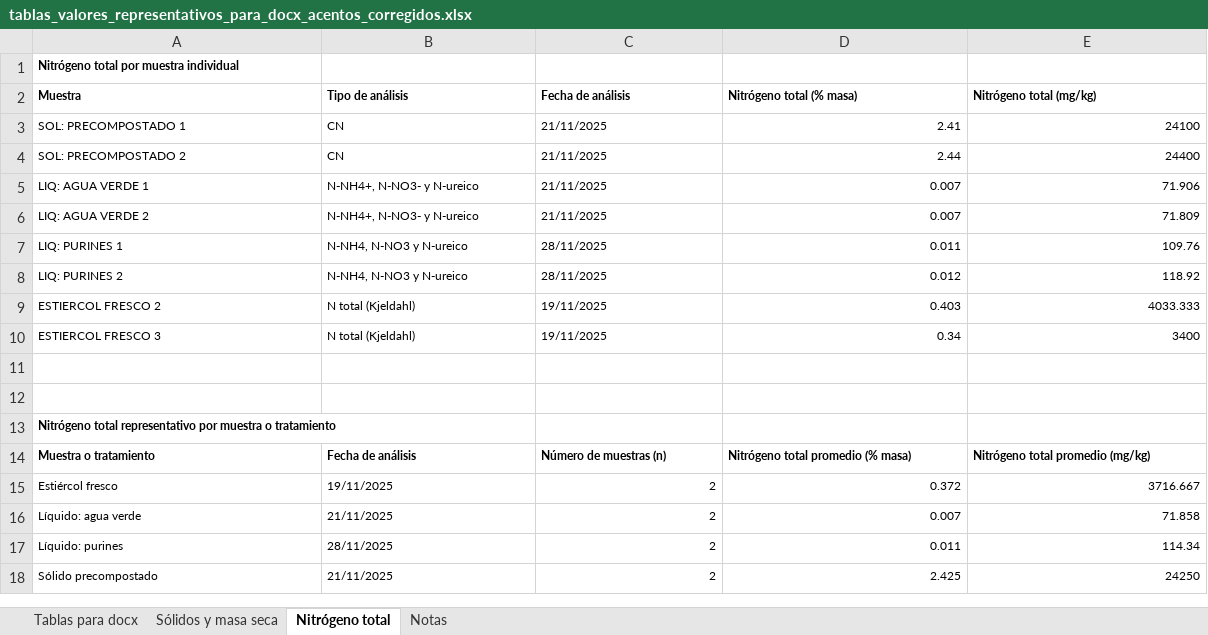
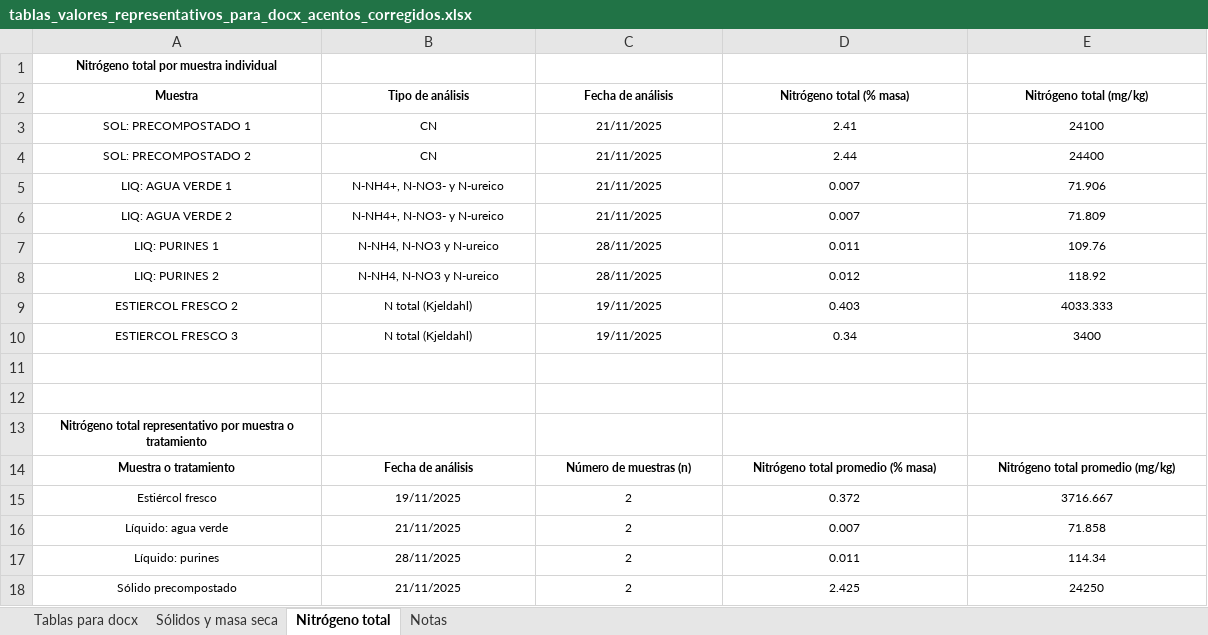
Before and after one commit to Mateo0098/LCA_IPCC_MANURE_TURRIALBA_UCR, an Excel workbook: excel_tables/tablas_valores_representativos_para_docx_acentos_corregidos.xlsx, sheet Nitrógeno total, drawn as a sheet; only a part is shown; values as stored, in another font and other column widths than the file's, no borders; the diff covers the shown part only; the diff names each change by its address in the sheet, - before the commit and + after, or states it on an @@ line.

```diff
--- a/excel_tables/tablas_valores_representativos_para_docx_acentos_corregidos.xlsx (sheet Nitrógeno total)
+++ b/excel_tables/tablas_valores_representativos_para_docx_acentos_corregidos.xlsx (sheet Nitrógeno total)
-A1 alignment: left
+A1 alignment: center
-A2:E2 alignment: left
+A2:E2 alignment: center
-A3:C10 alignment: left
+A3:C10 alignment: center
-D3:E10 alignment: right
+D3:E10 alignment: center
-A13 alignment: left
+A13 alignment: center
-A14:E14 alignment: left
+A14:E14 alignment: center
-A15:B18 alignment: left
+A15:B18 alignment: center
-C15:E18 alignment: right
+C15:E18 alignment: center
```
Also changed, not shown: cell formats elsewhere in this sheet, sheet Tablas para docx, sheet Sólidos y masa seca, sheet Notas, 1 other file.
